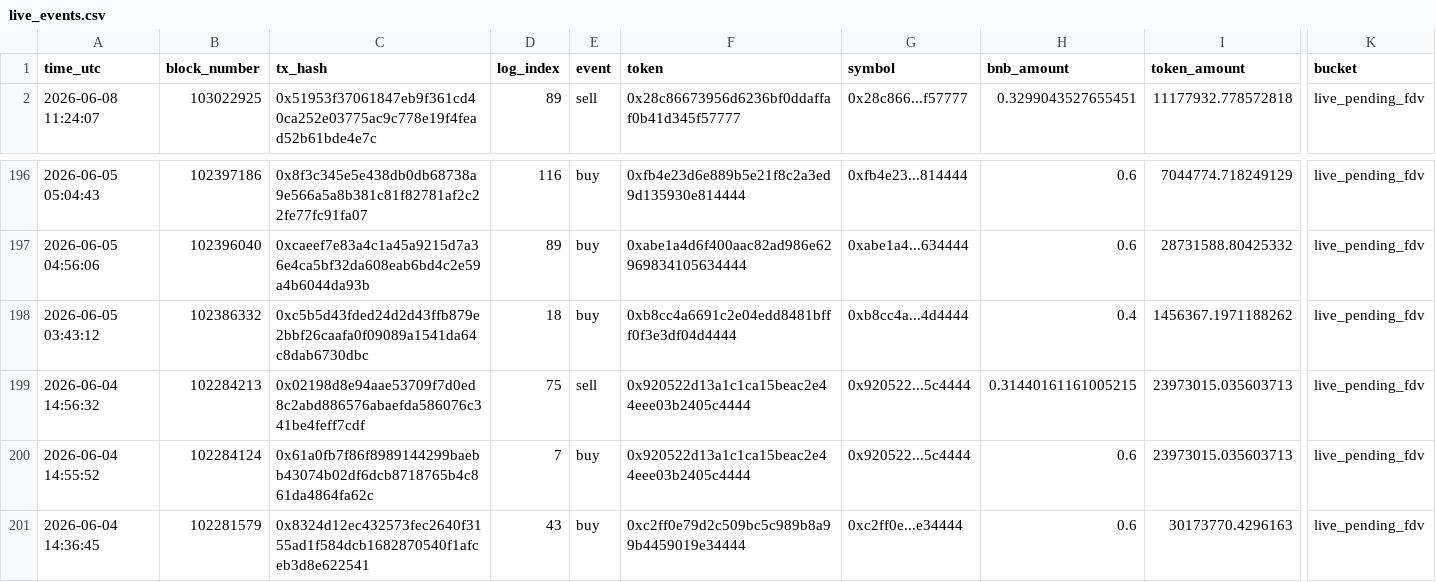
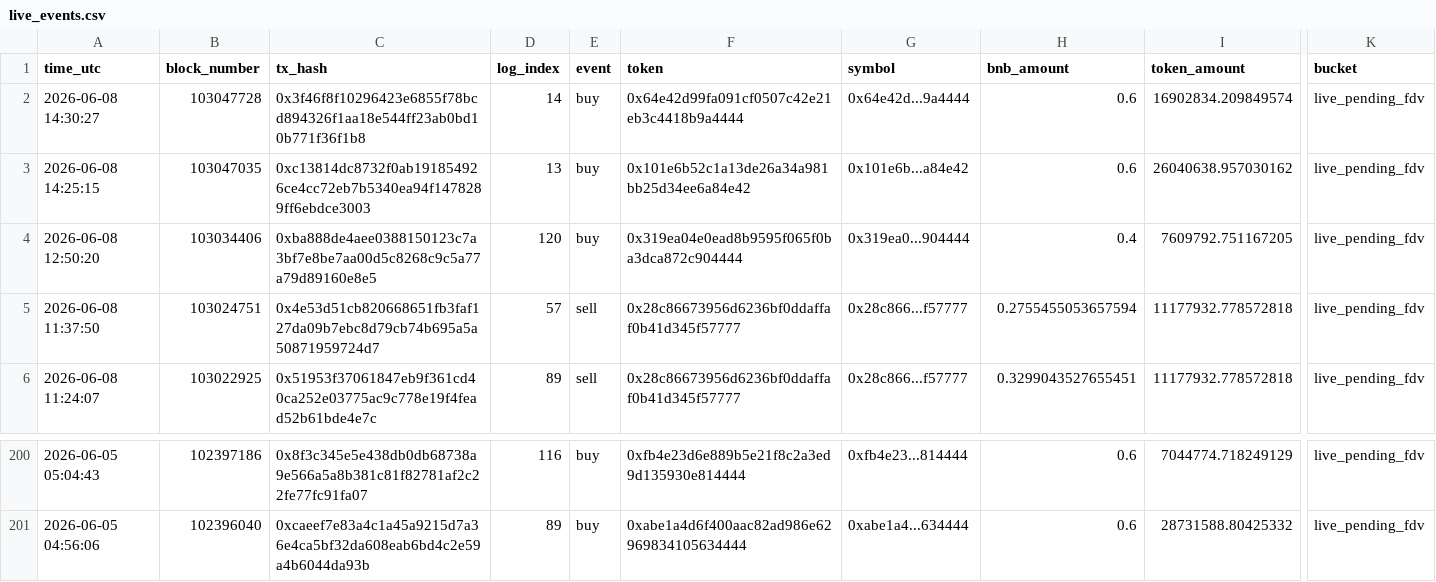
Before and after one commit to hahahakang/bsc-fourmeme-analysis-live, a CSV file: data/live_events.csv, drawn as a sheet; only a part is shown, gaps mark what is left out; removed rows and columns are numbered as before the commit, all else as after; rows hold the shown columns only; the diff names each change by its address in the sheet, - before the commit and + after, or states it on an @@ line.

```diff
--- a/data/live_events.csv
+++ b/data/live_events.csv
+row 2: 2026-06-08 14:30:27 | 103047728 | 0x3f46f8f10296423e6855f78bcd894326f1aa18e544ff23ab0bd10b771f36f1b8 | 14 | buy | 0x64e42d99fa091cf0507c42e21eb3c4418b9a4444 | 0x64e42d...9a4444 | 0.6 | 16902834.209849574 | live_pending_fdv
+row 3: 2026-06-08 14:25:15 | 103047035 | 0xc13814dc8732f0ab191854926ce4cc72eb7b5340ea94f1478289ff6ebdce3003 | 13 | buy | 0x101e6b52c1a13de26a34a981bb25d34ee6a84e42 | 0x101e6b...a84e42 | 0.6 | 26040638.957030162 | live_pending_fdv
+row 4: 2026-06-08 12:50:20 | 103034406 | 0xba888de4aee0388150123c7a3bf7e8be7aa00d5c8268c9c5a77a79d89160e8e5 | 120 | buy | 0x319ea04e0ead8b9595f065f0ba3dca872c904444 | 0x319ea0...904444 | 0.4 | 7609792.751167205 | live_pending_fdv
+row 5: 2026-06-08 11:37:50 | 103024751 | 0x4e53d51cb820668651fb3faf127da09b7ebc8d79cb74b695a5a50871959724d7 | 57 | sell | 0x28c86673956d6236bf0ddaffaf0b41d345f57777 | 0x28c866...f57777 | 0.2755455053657594 | 11177932.778572818 | live_pending_fdv
-row 198: 2026-06-05 03:43:12 | 102386332 | 0xc5b5d43fded24d2d43ffb879e2bbf26caafa0f09089a1541da64c8dab6730dbc | 18 | buy | 0xb8cc4a6691c2e04edd8481bfff0f3e3df04d4444 | 0xb8cc4a...4d4444 | 0.4 | 1456367.1971188262 | live_pending_fdv
-row 199: 2026-06-04 14:56:32 | 102284213 | 0x02198d8e94aae53709f7d0ed8c2abd886576abaefda586076c341be4feff7cdf | 75 | sell | 0x920522d13a1c1ca15beac2e44eee03b2405c4444 | 0x920522...5c4444 | 0.31440161161005215 | 23973015.035603713 | live_pending_fdv
-row 200: 2026-06-04 14:55:52 | 102284124 | 0x61a0fb7f86f8989144299baebb43074b02df6dcb8718765b4c861da4864fa62c | 7 | buy | 0x920522d13a1c1ca15beac2e44eee03b2405c4444 | 0x920522...5c4444 | 0.6 | 23973015.035603713 | live_pending_fdv
-row 201: 2026-06-04 14:36:45 | 102281579 | 0x8324d12ec432573fec2640f3155ad1f584dcb1682870540f1afceb3d8e622541 | 43 | buy | 0xc2ff0e79d2c509bc5c989b8a99b4459019e34444 | 0xc2ff0e...e34444 | 0.6 | 30173770.4296163 | live_pending_fdv
```
Also changed, not shown: data/live_recent_buys.csv, data/live_recent_positions.csv, 5 other files.
